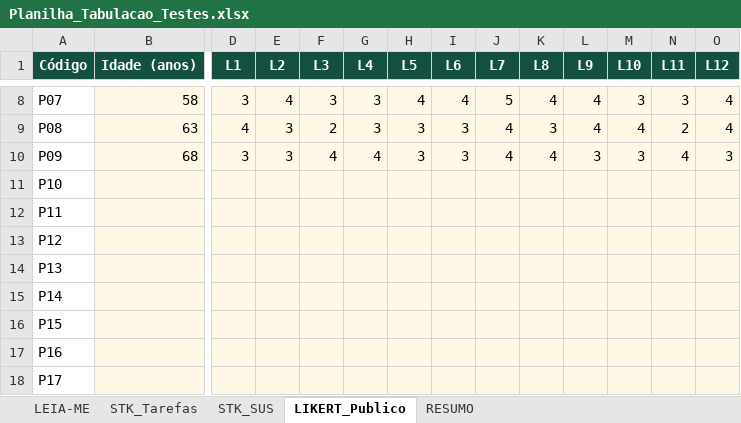
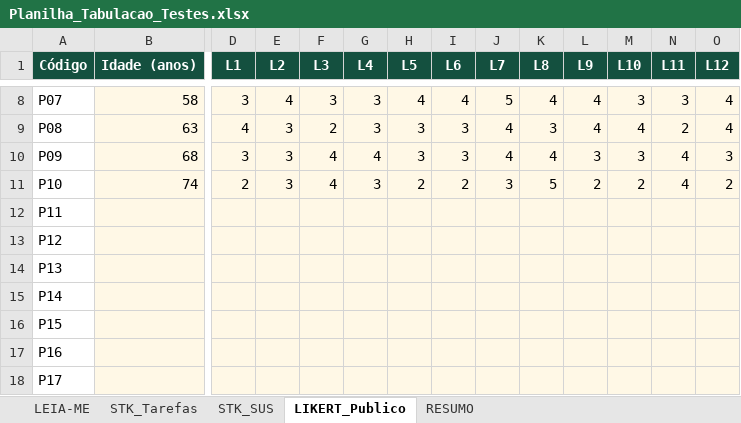
Before and after one commit to nathaliadrdo/interishopping, an Excel workbook: entrega/Planilha_Tabulacao_Testes.xlsx, sheet LIKERT_Publico, drawn as a sheet; only a part is shown, gaps mark what is left out; values as stored, in another font and other column widths than the file's, no borders; the diff covers the shown part only; the diff names each change by its address in the sheet, - before the commit and + after, or states it on an @@ line.

```diff
--- a/entrega/Planilha_Tabulacao_Testes.xlsx (sheet LIKERT_Publico)
+++ b/entrega/Planilha_Tabulacao_Testes.xlsx (sheet LIKERT_Publico)
-B11 (Idade (anos)): (empty)
+B11 (Idade (anos)): 74
-D11 (L1): (empty)
+D11 (L1): 2
-E11 (L2): (empty)
+E11 (L2): 3
-F11 (L3): (empty)
+F11 (L3): 4
-G11 (L4): (empty)
+G11 (L4): 3
-H11 (L5): (empty)
+H11 (L5): 2
-I11 (L6): (empty)
+I11 (L6): 2
-J11 (L7): (empty)
+J11 (L7): 3
-K11 (L8): (empty)
+K11 (L8): 5
-L11 (L9): (empty)
+L11 (L9): 2
-M11 (L10): (empty)
+M11 (L10): 2
-N11 (L11): (empty)
+N11 (L11): 4
-O11 (L12): (empty)
+O11 (L12): 2
```
Also changed, not shown: 1 edited cell elsewhere in this sheet, 4 other files.
